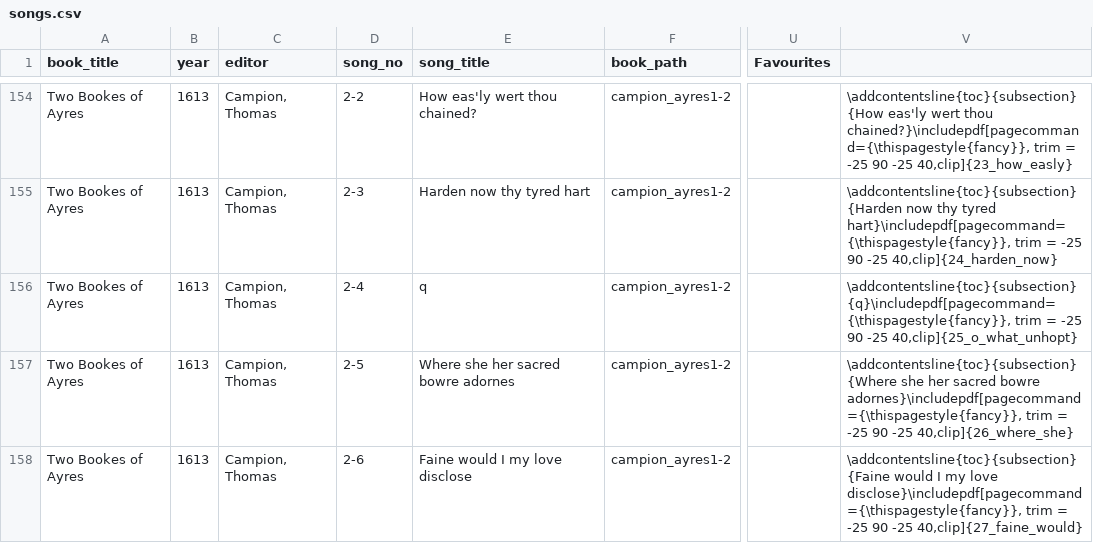
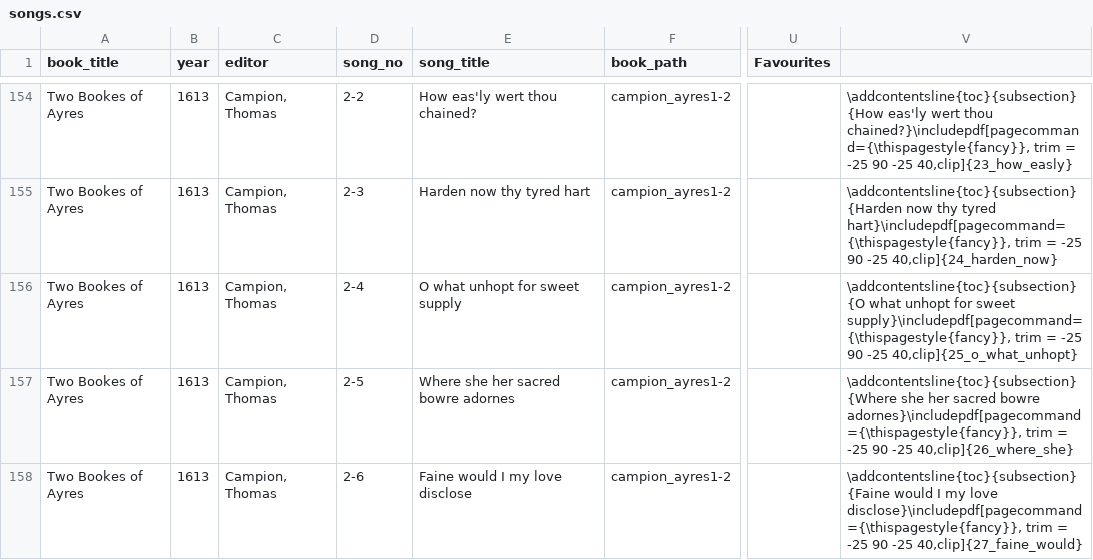
Before and after one commit to emmabadowski/emmabadowski.github.io, a CSV file: _data/songs.csv, drawn as a sheet; only a part is shown, gaps mark what is left out; the diff names each change by its address in the sheet, - before the commit and + after, or states it on an @@ line.

Commit message:
Fixed song name from Campion 1-2

```diff
--- a/_data/songs.csv
+++ b/_data/songs.csv
-E156 (song_title): q
+E156 (song_title): O what unhopt for sweet supply
-V156: \addcontentsline{toc}{subsection}{q}\includepdf[pagecommand={\thispagestyle{fancy}}, trim =…
+V156: \addcontentsline{toc}{subsection}{O what unhopt for sweet supply}\includepdf[pagecommand={\thispagestyle{fancy}}, trim =…
```
